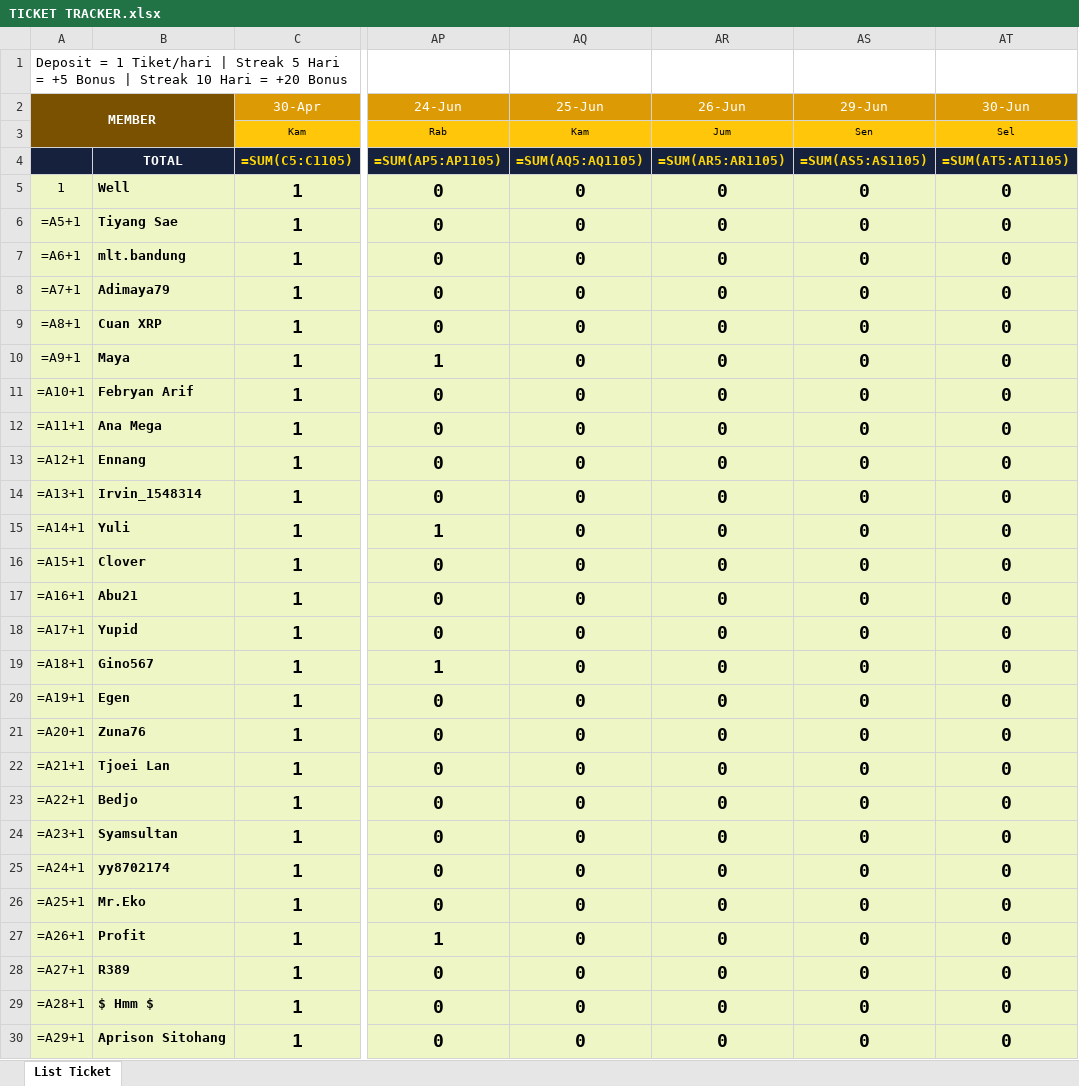
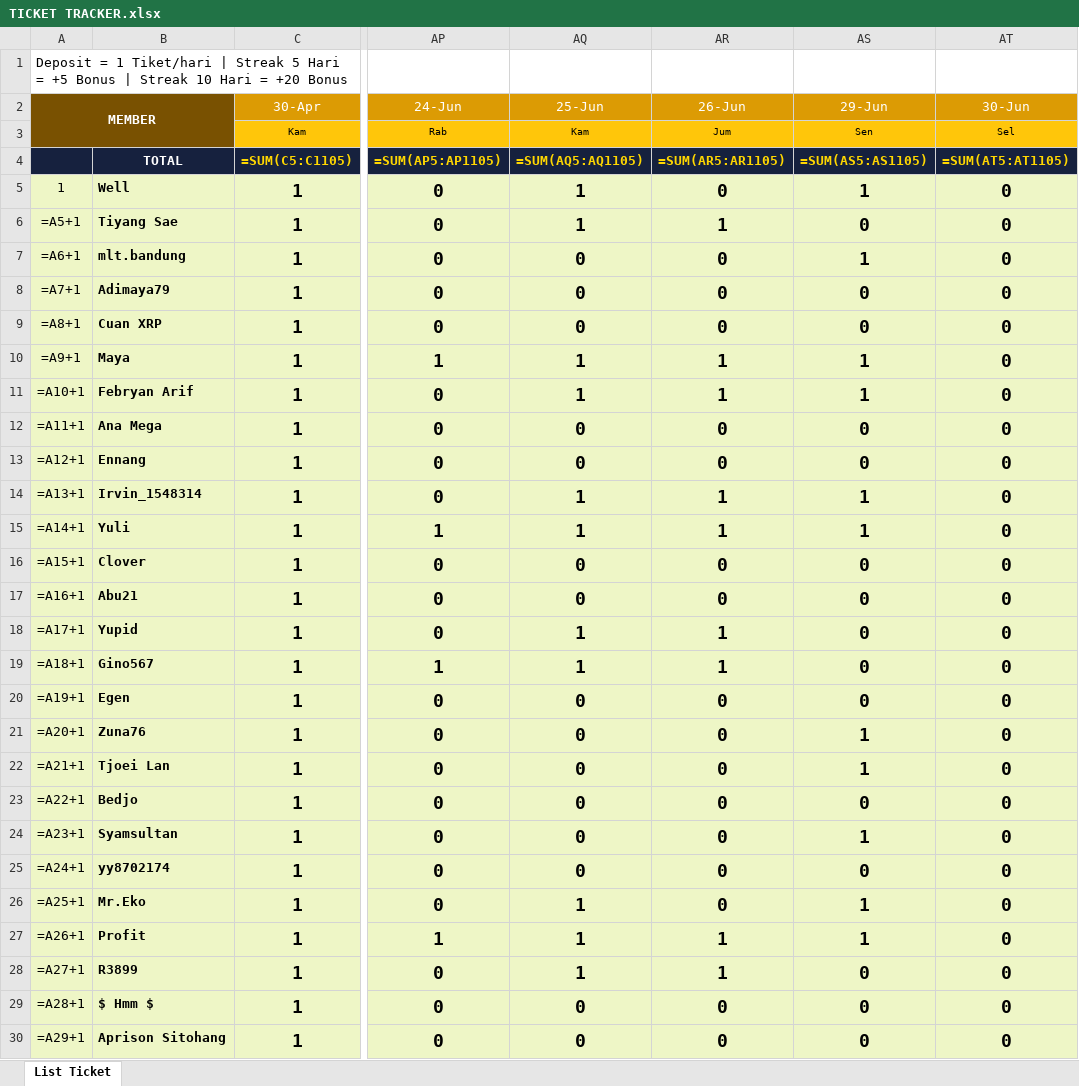
Before and after one commit to analystkael/tickettracker, an Excel workbook: TICKET TRACKER.xlsx, sheet List Ticket, drawn as a sheet; only a part is shown, gaps mark what is left out; values as stored, in another font and other column widths than the file's, no borders; formulas without a stored value are shown as written; the diff covers the shown part only; the diff names each change by its address in the sheet, - before the commit and + after, or states it on an @@ line.

```diff
--- a/TICKET TRACKER.xlsx (sheet List Ticket)
+++ b/TICKET TRACKER.xlsx (sheet List Ticket)
-AQ5:AQ6 (25-Jun): 0
+AQ5:AQ6 (25-Jun): 1
-AS5 (29-Jun): 0
+AS5 (29-Jun): 1
-AR6 (26-Jun): 0
+AR6 (26-Jun): 1
-AS7 (29-Jun): 0
+AS7 (29-Jun): 1
-AQ10:AQ11 (25-Jun): 0
+AQ10:AQ11 (25-Jun): 1
-AR10:AR11 (26-Jun): 0
+AR10:AR11 (26-Jun): 1
-AS10:AS11 (29-Jun): 0
+AS10:AS11 (29-Jun): 1
-AQ14:AQ15 (25-Jun): 0
+AQ14:AQ15 (25-Jun): 1
-AR14:AR15 (26-Jun): 0
+AR14:AR15 (26-Jun): 1
-AS14:AS15 (29-Jun): 0
+AS14:AS15 (29-Jun): 1
-AQ18:AQ19 (25-Jun): 0
+AQ18:AQ19 (25-Jun): 1
-AR18:AR19 (26-Jun): 0
+AR18:AR19 (26-Jun): 1
-AS21:AS22 (29-Jun): 0
+AS21:AS22 (29-Jun): 1
-AS24 (29-Jun): 0
+AS24 (29-Jun): 1
-AQ26:AQ28 (25-Jun): 0
+AQ26:AQ28 (25-Jun): 1
-AS26:AS27 (29-Jun): 0
+AS26:AS27 (29-Jun): 1
-AR27:AR28 (26-Jun): 0
+AR27:AR28 (26-Jun): 1
-B28: R389
+B28: R3899
```
Also changed, not shown: 8 added rows, 8 removed rows and 53 edited cells elsewhere in this sheet, TICKET_TRACKER.xlsx.
